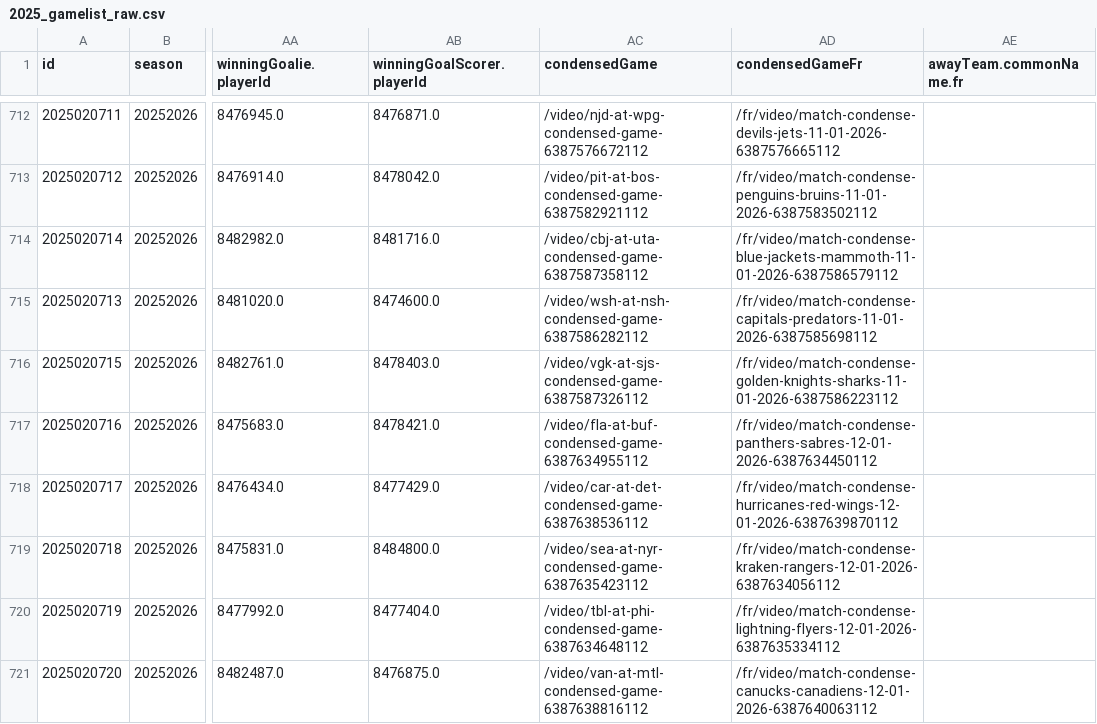
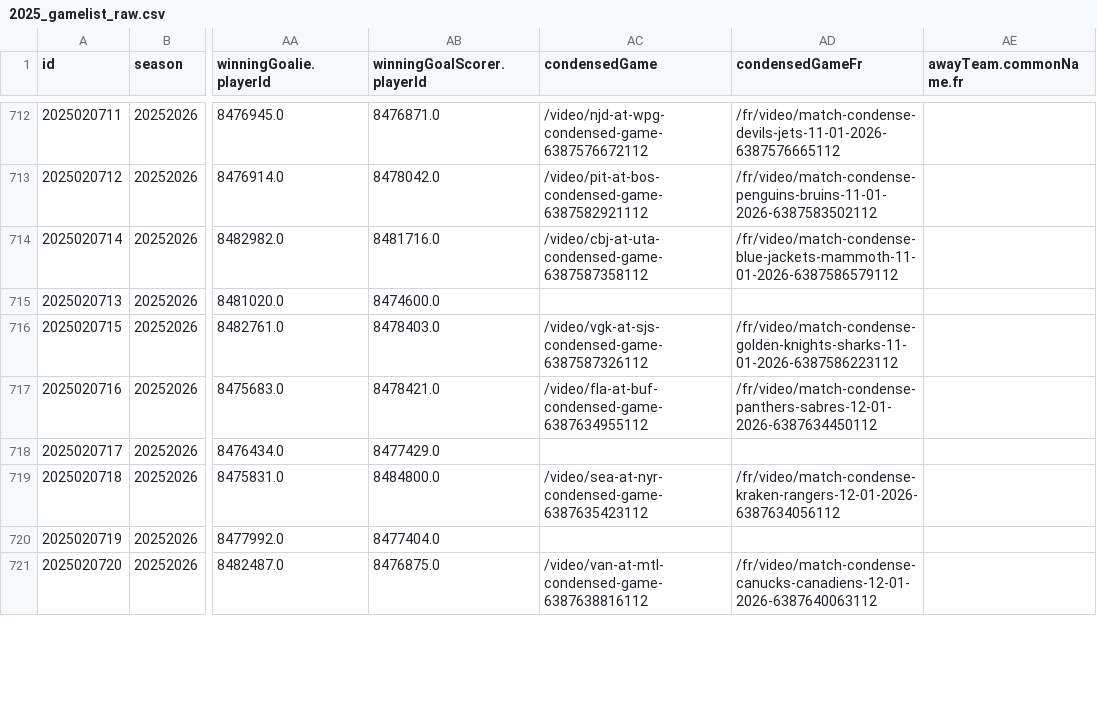
Before and after one commit to justinjjlee/NHL-Analytics, a CSV file: latest/box/2025_gamelist_raw.csv, drawn as a sheet; only a part is shown, gaps mark what is left out; the diff covers the shown part only; the diff names each change by its address in the sheet, - before the commit and + after, or states it on an @@ line.

```diff
--- a/latest/box/2025_gamelist_raw.csv
+++ b/latest/box/2025_gamelist_raw.csv
-AC715 (condensedGame): /video/wsh-at-nsh-condensed-game-6387586282112
+AC715 (condensedGame): (empty)
-AD715 (condensedGameFr): /fr/video/match-condense-capitals-predators-11-01-2026-6387585698112
+AD715 (condensedGameFr): (empty)
-AC718 (condensedGame): /video/car-at-det-condensed-game-6387638536112
+AC718 (condensedGame): (empty)
-AD718 (condensedGameFr): /fr/video/match-condense-hurricanes-red-wings-12-01-2026-6387639870112
+AD718 (condensedGameFr): (empty)
-AC720 (condensedGame): /video/tbl-at-phi-condensed-game-6387634648112
+AC720 (condensedGame): (empty)
-AD720 (condensedGameFr): /fr/video/match-condense-lightning-flyers-12-01-2026-6387635334112
+AD720 (condensedGameFr): (empty)
```
Also changed, not shown: 3 added rows and 39 edited cells elsewhere in this file, latest/box/2025_box.csv, latest/box/2025_box_gameStats.csv, 6 other files.
